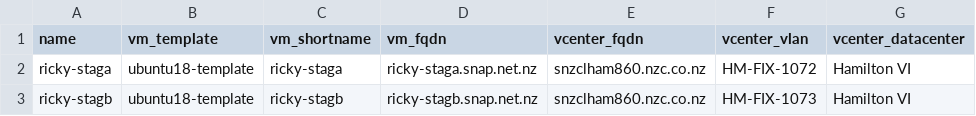
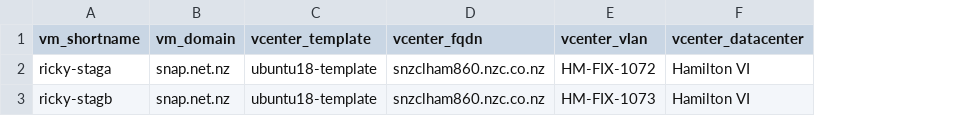
Before and after one commit to Deepak-Singh-Rana/infra-ansible-server-setup, a CSV file: examples/ricky-dev-example.csv, drawn as a sheet; only a part is shown; removed rows and columns are numbered as before the commit, all else as after; the diff names each change by its address in the sheet, - before the commit and + after, or states it on an @@ line.

```diff
--- a/examples/ricky-dev-example.csv
+++ b/examples/ricky-dev-example.csv
-column A (name), rows 2-3: ricky-staga | ricky-stagb
-column B (vm_template), rows 2-3: ubuntu18-template | ubuntu18-template
-column D (vm_fqdn), rows 2-3: ricky-staga.snap.net.nz | ricky-stagb.snap.net.nz
+column B (vm_domain), rows 2-3: snap.net.nz | snap.net.nz
+column C (vcenter_template), rows 2-3: ubuntu18-template | ubuntu18-template
```
Also changed, not shown: examples/infra-dev-example.csv, examples/techm-dev-example.csv.
